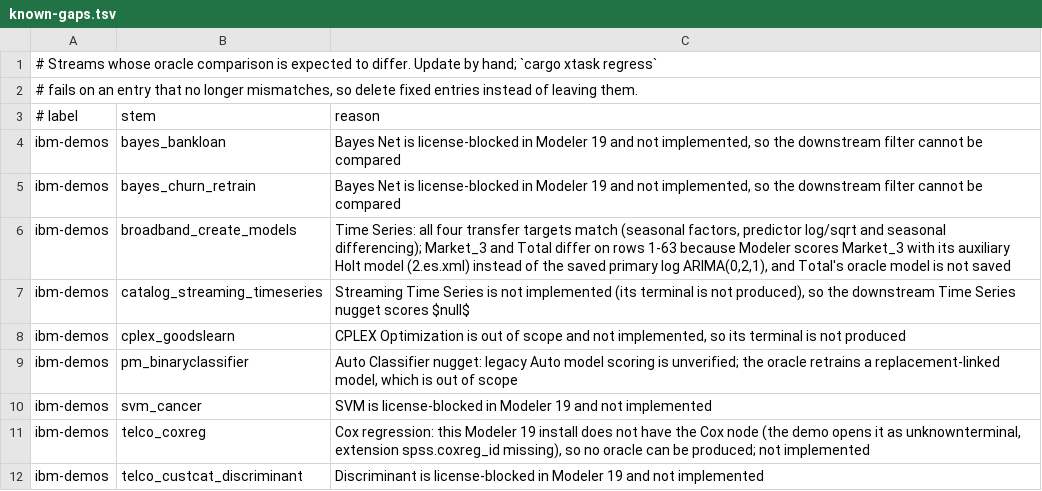
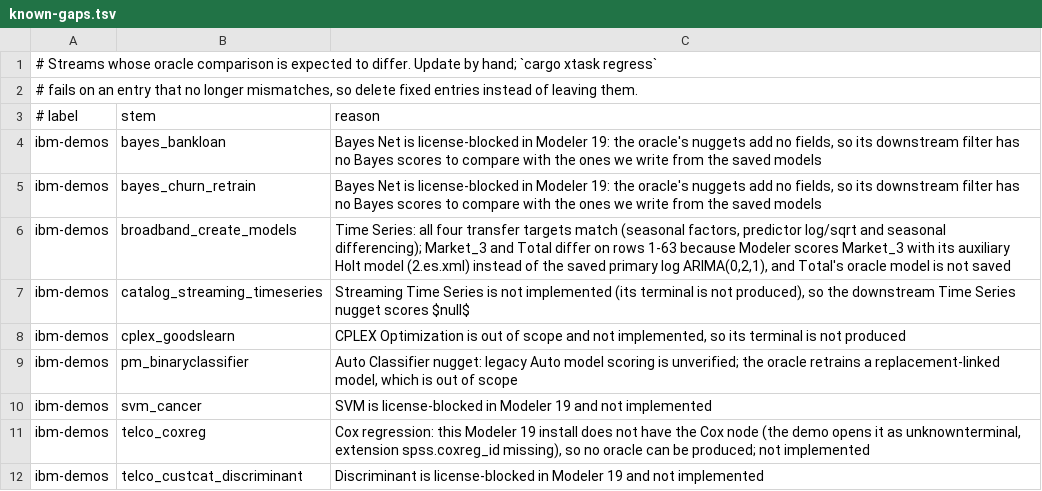
Before and after one commit to witold-andelie/data-mining-software, a TSV file: xtask/known-gaps.tsv, drawn as a sheet; only a part is shown.

```diff
--- a/xtask/known-gaps.tsv
+++ b/xtask/known-gaps.tsv
@@ -3,4 +3,4 @@
 # label	stem	reason
-ibm-demos	bayes_bankloan	Bayes Net is license-blocked in Modeler 19 and not implemented, so the downstream filter cannot be compared
-ibm-demos	bayes_churn_retrain	Bayes Net is license-blocked in Modeler 19 and not implemented, so the downstream filter cannot be compared
+ibm-demos	bayes_bankloan	Bayes Net is license-blocked in Modeler 19: the oracle's nuggets add no fields, so its downstream filter has no Bayes scores to compare with the ones we write from the saved models
+ibm-demos	bayes_churn_retrain	Bayes Net is license-blocked in Modeler 19: the oracle's nuggets add no fields, so its downstream filter has no Bayes scores to compare with the ones we write from the saved models
 ibm-demos	broadband_create_models	Time Series: all four transfer targets match (seasonal factors, predictor log/sqrt and seasonal differencing); Market_3 and Total differ on rows 1-63 because Modeler scores Market_3 with its auxiliary Holt model (2.es.xml) instead of the saved primary log ARIMA(0,2,1), and Total's oracle model is not saved
```
Also changed, not shown: 19 other files.
